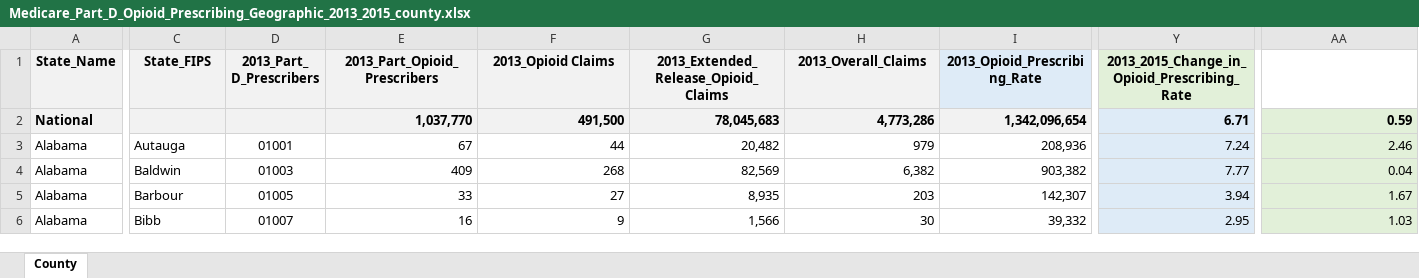
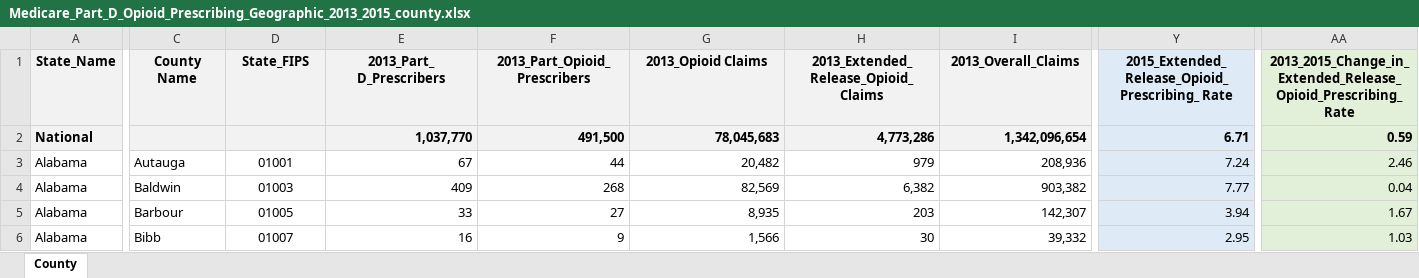
Before and after one commit to christa-fields/GWU_Databootcamp_Project_1, an Excel workbook: Data Files/Medicare_Part_D_Opioid_Prescribing_Geographic_2013_2015_county.xlsx, sheet County, drawn as a sheet; only a part is shown, gaps mark what is left out; values as stored, in another font and other column widths than the file's, no borders; the diff covers the shown part only; the diff names each change by its address in the sheet, - before the commit and + after, or states it on an @@ line.

Commit message:
changed opiod county data headers

```diff
--- a/Data Files/Medicare_Part_D_Opioid_Prescribing_Geographic_2013_2015_county.xlsx (sheet County)
+++ b/Data Files/Medicare_Part_D_Opioid_Prescribing_Geographic_2013_2015_county.xlsx (sheet County)
-C1: State_FIPS
+C1: County Name
-D1: 2013_Part_ D_Prescribers
+D1: State_FIPS
-E1: 2013_Part_Opioid_Prescribers
+E1: 2013_Part_ D_Prescribers
-F1: 2013_Opioid Claims
+F1: 2013_Part_Opioid_Prescribers
-G1: 2013_Extended_Release_Opioid_Claims
+G1: 2013_Opioid Claims
-H1: 2013_Overall_Claims
+H1: 2013_Extended_Release_Opioid_Claims
-I1: 2013_Opioid_Prescribing_Rate
+I1: 2013_Overall_Claims
-Y1: 2013_2015_Change_in_Opioid_Prescribing_Rate
+Y1: 2015_Extended_Release_Opioid_Prescribing_ Rate
-Y1 fill: #E2F0D9
+Y1 fill: #DEEBF7
-AA1: (empty)
+AA1: 2013_2015_Change_in_Extended_Release_Opioid_Prescribing_Rate
-AA1 fill: none
+AA1 fill: #E2F0D9
```
Also changed, not shown: 16 edited cells elsewhere in this sheet, 2 other files.
